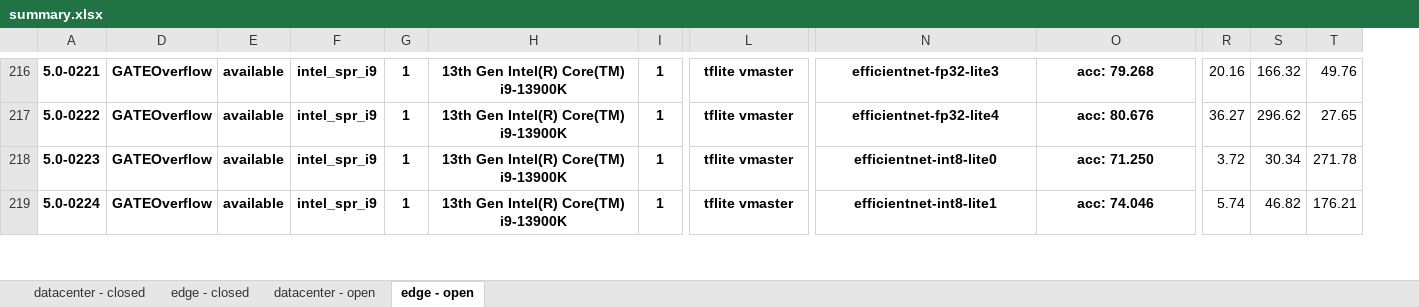
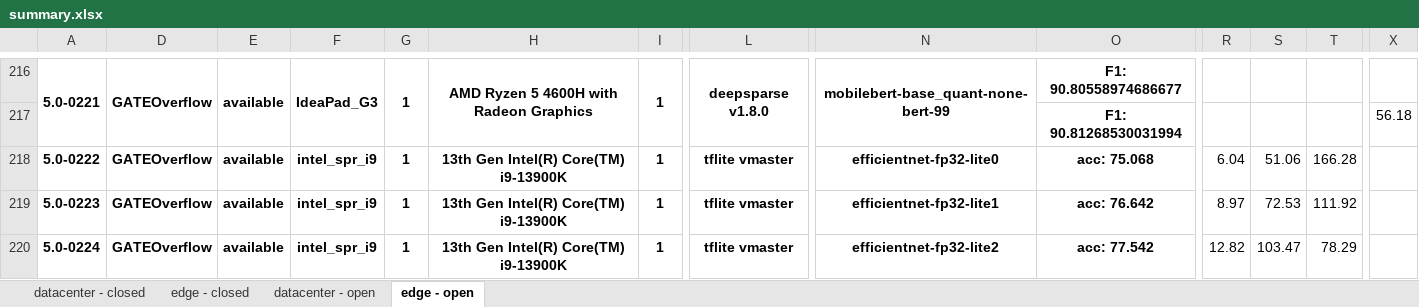
Before and after one commit to seemamp002/mlperf_inference_submissions_v5.0, an Excel workbook: summary.xlsx, sheet edge - open, drawn as a sheet; only a part is shown, gaps mark what is left out; values as stored, in another font and other column widths than the file's, no borders; conditional formats not drawn; addresses are those after the commit; rows hold the shown columns only; the diff covers the shown part only; the diff names each change by its address in the sheet, - before the commit and + after, or states it on an @@ line.

```diff
--- a/summary.xlsx (sheet edge - open)
+++ b/summary.xlsx (sheet edge - open)
+column X, empty
+A216:A217 merged
+D216:D217 merged
+E216:E217 merged
-F216: intel_spr_i9
+F216: IdeaPad_G3
+F216:F217 merged
+G216:G217 merged
-H216: 13th Gen Intel(R) Core(TM) i9-13900K
+H216: AMD Ryzen 5 4600H with Radeon Graphics
+H216:H217 merged
+I216:I217 merged
-L216: tflite vmaster
+L216: deepsparse v1.8.0
+L216:L217 merged
-N216: efficientnet-fp32-lite3
+N216: mobilebert-base_quant-none-bert-99
+N216:N217 merged
-O216: acc: 79.268
+O216: F1: 90.80558974686677
-R216: 20.16
+R216: (empty)
-S216: 166.32
+S216: (empty)
-T216: 49.76
+T216: (empty)
+row 217:  |  |  |  |  |  |  |  |  | F1: 90.81268530031994 |  |  |  | 56.18
-N218: efficientnet-fp32-lite4
+N218: efficientnet-fp32-lite0
-O218: acc: 80.676
+O218: acc: 75.068
-R218: 36.27
+R218: 6.04
-S218: 296.62
+S218: 51.06
-T218: 27.65
+T218: 166.28
-N219: efficientnet-int8-lite0
+N219: efficientnet-fp32-lite1
-O219: acc: 71.250
+O219: acc: 76.642
-R219: 3.72
+R219: 8.97
-S219: 30.34
+S219: 72.53
-T219: 271.78
+T219: 111.92
-N220: efficientnet-int8-lite1
+N220: efficientnet-fp32-lite2
-O220: acc: 74.046
+O220: acc: 77.542
-R220: 5.74
+R220: 12.82
-S220: 46.82
+S220: 103.47
-T220: 176.21
+T220: 78.29
```
Also changed, not shown: 8 added rows, 4 removed rows, 1632 edited cells and merged cells elsewhere in this sheet, sheet datacenter - open, formulas that keep their value, hidden cells, 4 other files.
